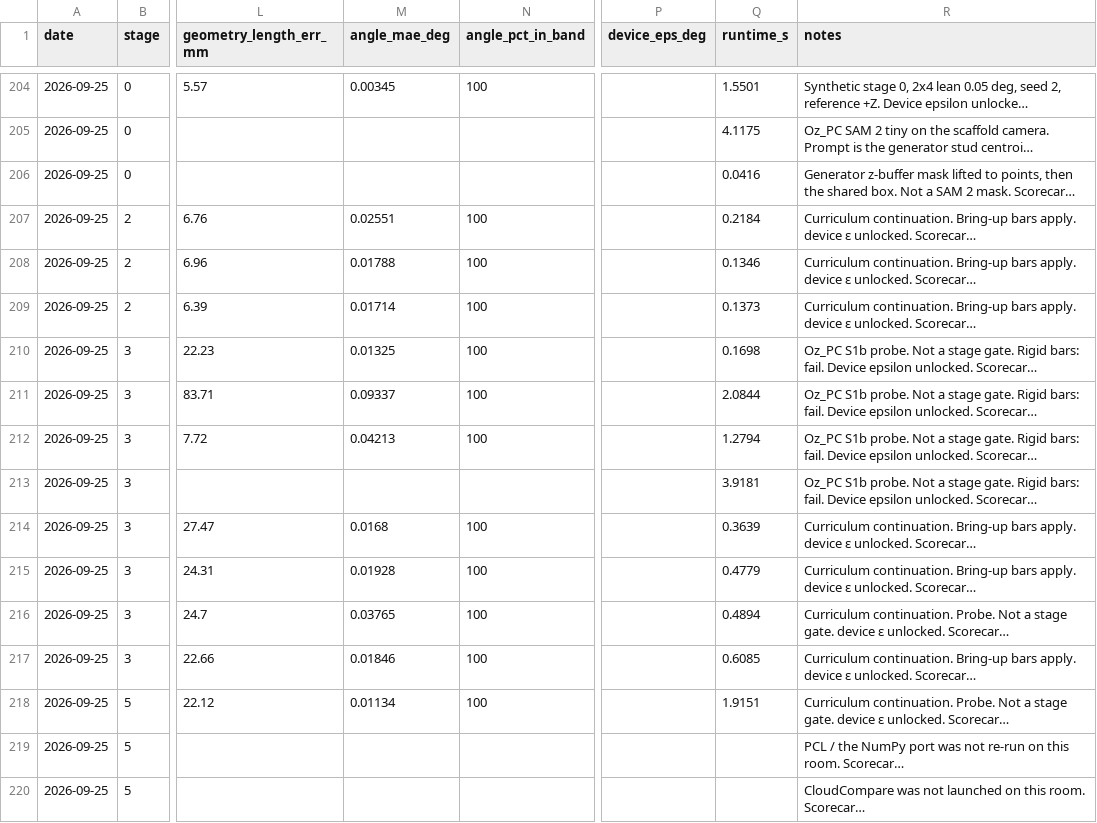
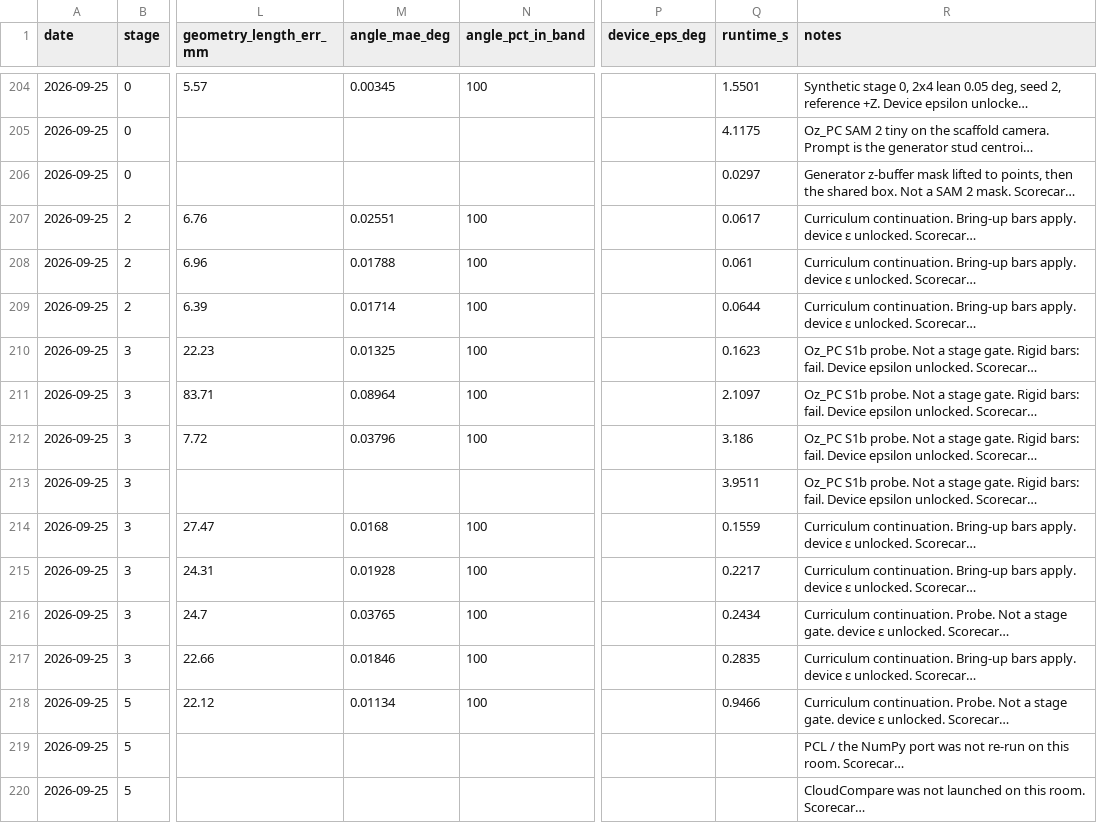
Before and after one commit to ozguvenc2/openwall-stud-frame, a CSV file: artifacts/scorecards/results_by_day.csv, drawn as a sheet; only a part is shown, gaps mark what is left out; long unchanged cells end in …; the diff covers the shown part only; the diff names each change by its address in the sheet, - before the commit and + after, or states it on an @@ line.

```diff
--- a/artifacts/scorecards/results_by_day.csv
+++ b/artifacts/scorecards/results_by_day.csv
-Q206 (runtime_s): 0.0416
+Q206 (runtime_s): 0.0297
-Q207 (runtime_s): 0.2184
+Q207 (runtime_s): 0.0617
-Q208 (runtime_s): 0.1346
+Q208 (runtime_s): 0.061
-Q209 (runtime_s): 0.1373
+Q209 (runtime_s): 0.0644
-Q210 (runtime_s): 0.1698
+Q210 (runtime_s): 0.1623
-M211 (angle_mae_deg): 0.09337
+M211 (angle_mae_deg): 0.08964
-Q211 (runtime_s): 2.0844
+Q211 (runtime_s): 2.1097
-M212 (angle_mae_deg): 0.04213
+M212 (angle_mae_deg): 0.03796
-Q212 (runtime_s): 1.2794
+Q212 (runtime_s): 3.186
-Q213 (runtime_s): 3.9181
+Q213 (runtime_s): 3.9511
-Q214 (runtime_s): 0.3639
+Q214 (runtime_s): 0.1559
-Q215 (runtime_s): 0.4779
+Q215 (runtime_s): 0.2217
-Q216 (runtime_s): 0.4894
+Q216 (runtime_s): 0.2434
-Q217 (runtime_s): 0.6085
+Q217 (runtime_s): 0.2835
-Q218 (runtime_s): 1.9151
+Q218 (runtime_s): 0.9466
```
Also changed, not shown: 7 edited cells elsewhere in this file, 51 other files.
